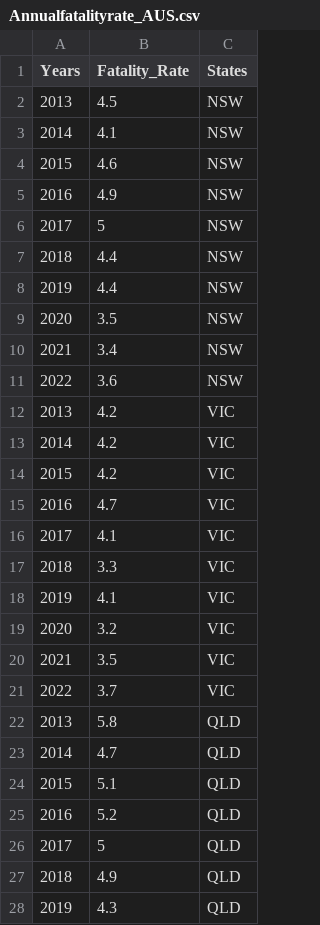
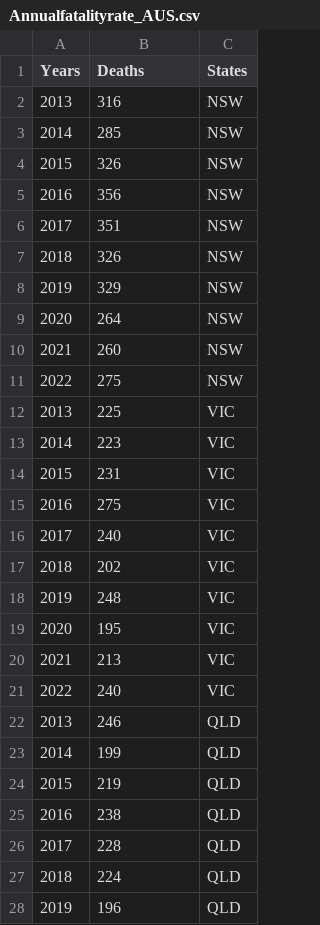
Before and after one commit to Hados2k/FIT3179_Visualisation2_30623162, a CSV file: data/Annualfatalityrate_AUS.csv, drawn as a sheet; only a part is shown; the diff covers the shown part only.

Commit message:
njm

```diff
--- a/data/Annualfatalityrate_AUS.csv
+++ b/data/Annualfatalityrate_AUS.csv
@@ -1,28 +1,28 @@
-Years,Fatality_Rate,States
-2013,4.5,NSW
-2014,4.1,NSW
-2015,4.6,NSW
-2016,4.9,NSW
-2017,5,NSW
-2018,4.4,NSW
-2019,4.4,NSW
-2020,3.5,NSW
-2021,3.4,NSW
-2022,3.6,NSW
-2013,4.2,VIC
-2014,4.2,VIC
-2015,4.2,VIC
-2016,4.7,VIC
-2017,4.1,VIC
-2018,3.3,VIC
-2019,4.1,VIC
-2020,3.2,VIC
-2021,3.5,VIC
-2022,3.7,VIC
-2013,5.8,QLD
-2014,4.7,QLD
-2015,5.1,QLD
-2016,5.2,QLD
-2017,5,QLD
-2018,4.9,QLD
-2019,4.3,QLD
+Years,Deaths,States
+2013,316,NSW
+2014,285,NSW
+2015,326,NSW
+2016,356,NSW
+2017,351,NSW
+2018,326,NSW
+2019,329,NSW
+2020,264,NSW
+2021,260,NSW
+2022,275,NSW
+2013,225,VIC
+2014,223,VIC
+2015,231,VIC
+2016,275,VIC
+2017,240,VIC
+2018,202,VIC
+2019,248,VIC
+2020,195,VIC
+2021,213,VIC
+2022,240,VIC
+2013,246,QLD
+2014,199,QLD
+2015,219,QLD
+2016,238,QLD
+2017,228,QLD
+2018,224,QLD
+2019,196,QLD
```
Also changed, not shown: 53 edited cells elsewhere in this file.
